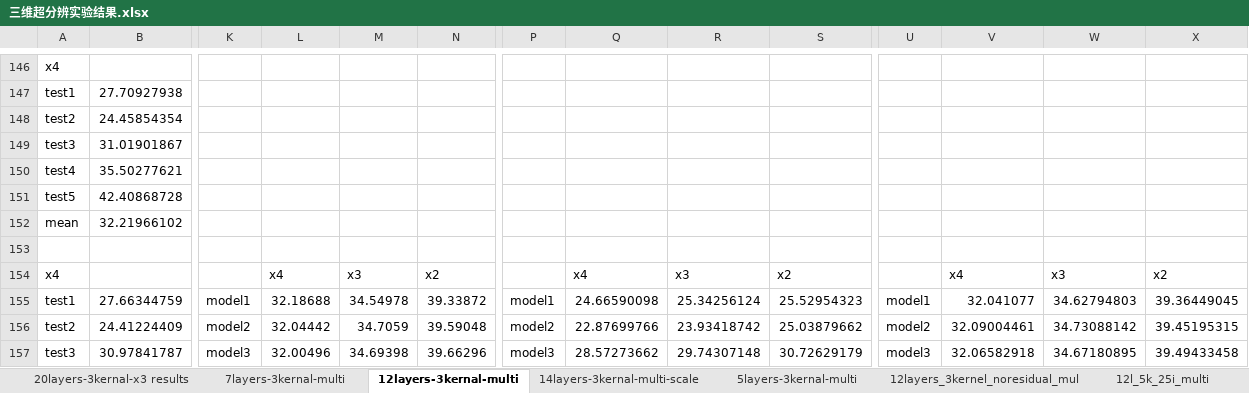
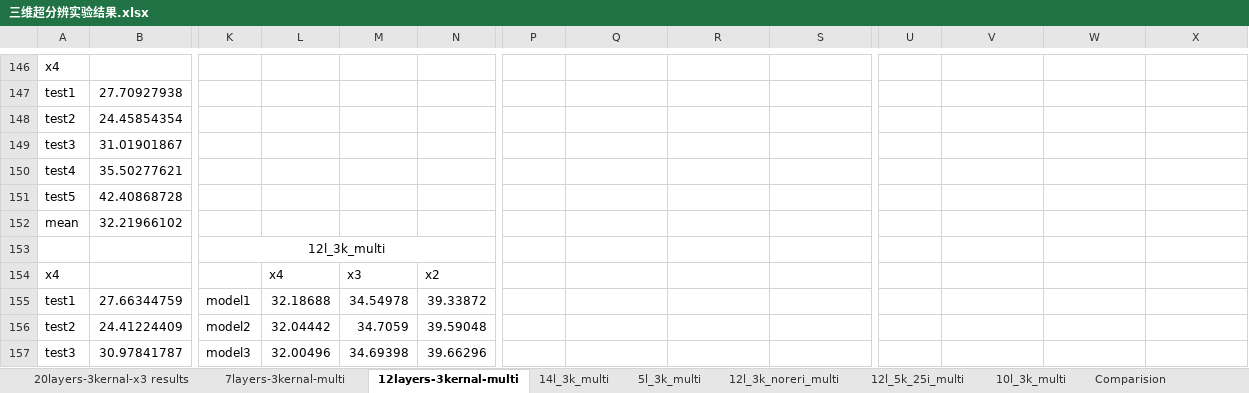
Before and after one commit to ellisonWangDD/Graduation_Thesis, an Excel workbook: 三维超分辨实验结果.xlsx, sheet 12layers-3kernal-multi, drawn as a sheet; only a part is shown, gaps mark what is left out; values as stored, in another font and other column widths than the file's, no borders; the diff covers the shown part only; the diff names each change by its address in the sheet, - before the commit and + after, or states it on an @@ line.

```diff
--- a/三维超分辨实验结果.xlsx (sheet 12layers-3kernal-multi)
+++ b/三维超分辨实验结果.xlsx (sheet 12layers-3kernal-multi)
-sheet tab: 14layers-3kernal-multi-scale
+sheet tab: 14l_3k_multi
-sheet tab: 5layers-3kernal-multi
+sheet tab: 5l_3k_multi
-sheet tab: 12layers_3kernel_noresidual_mul
+sheet tab: 12l_3k_noreri_multi
+sheet tab: 10l_3k_multi
+sheet tab: Comparision
-K153: (empty)
+K153: 12l_3k_multi
+K153:N153 merged
-Q154: x4
+Q154: (empty)
-R154: x3
+R154: (empty)
-S154: x2
+S154: (empty)
-V154: x4
+V154: (empty)
-W154: x3
+W154: (empty)
-X154: x2
+X154: (empty)
-P155: model1
+P155: (empty)
-Q155: 24.66590098
+Q155: (empty)
-R155: 25.34256124
+R155: (empty)
-S155: 25.52954323
+S155: (empty)
-U155: model1
+U155: (empty)
-V155: 32.041077
+V155: (empty)
-W155: 34.62794803
+W155: (empty)
-X155: 39.36449045
+X155: (empty)
-P156: model2
+P156: (empty)
-Q156: 22.87699766
+Q156: (empty)
-R156: 23.93418742
+R156: (empty)
-S156: 25.03879662
+S156: (empty)
-U156: model2
+U156: (empty)
-V156: 32.09004461
+V156: (empty)
-W156: 34.73088142
+W156: (empty)
-X156: 39.45195315
+X156: (empty)
-P157: model3
+P157: (empty)
-Q157: 28.57273662
+Q157: (empty)
-R157: 29.74307148
+R157: (empty)
-S157: 30.72629179
+S157: (empty)
-U157: model3
+U157: (empty)
-V157: 32.06582918
+V157: (empty)
-W157: 34.67180895
+W157: (empty)
-X157: 39.49433458
+X157: (empty)
```
Also changed, not shown: 2 added rows, 2 removed rows and 136 edited cells elsewhere in this sheet, sheet 7layers-3kernal-multi, sheet 5l_3k_multi, other sheet tabs, 1 other file.
